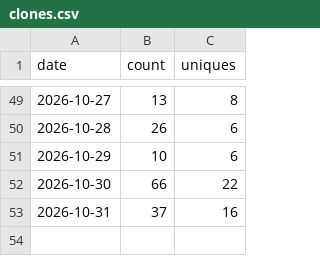
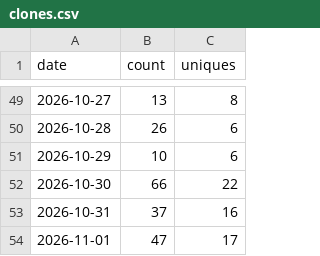
Before and after one commit to minodisk/handpic, a CSV file: clones.csv, drawn as a sheet; only a part is shown, gaps mark what is left out.

```diff
--- a/clones.csv
+++ b/clones.csv
@@ -53 +53,2 @@ date,count,uniques
 2026-10-31,37,16
+2026-11-01,47,17
```
Also changed, not shown: paths.csv, referrers.csv, 3 other files.
